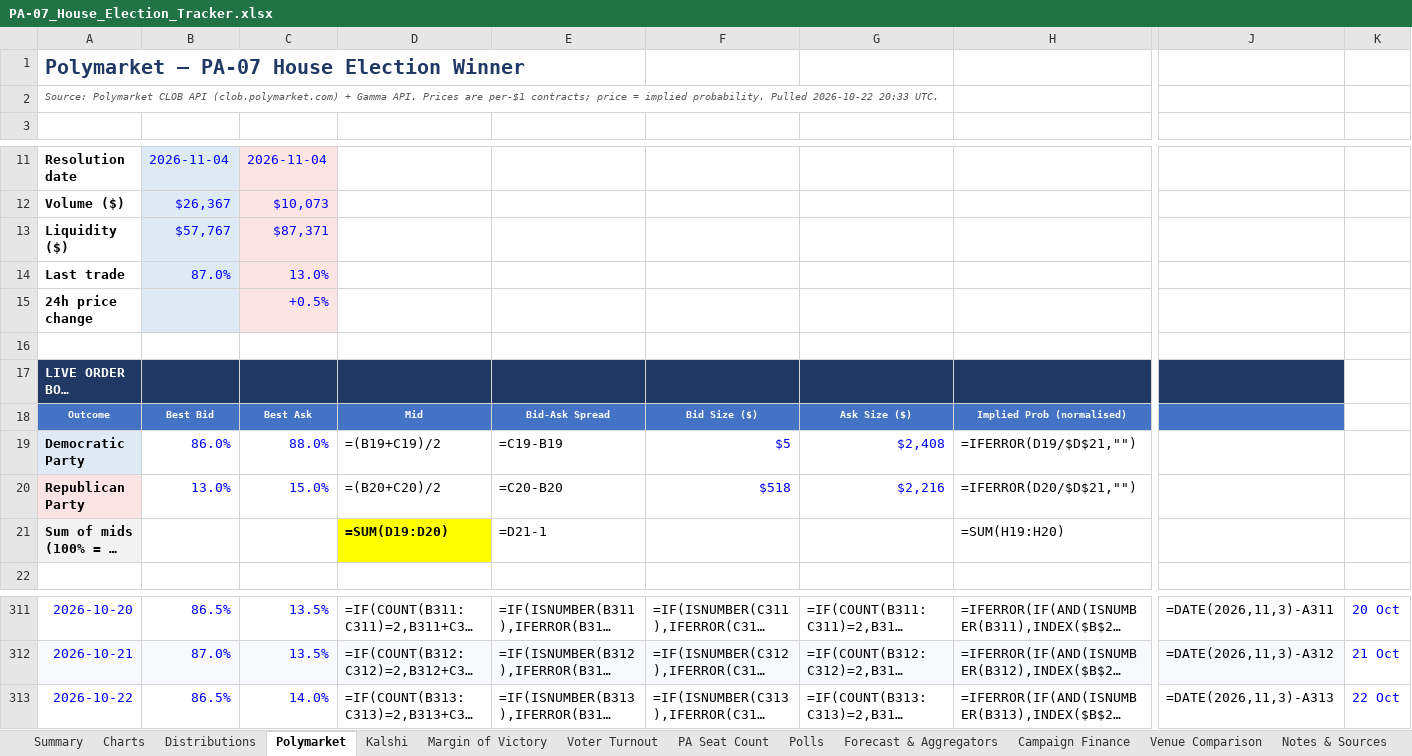
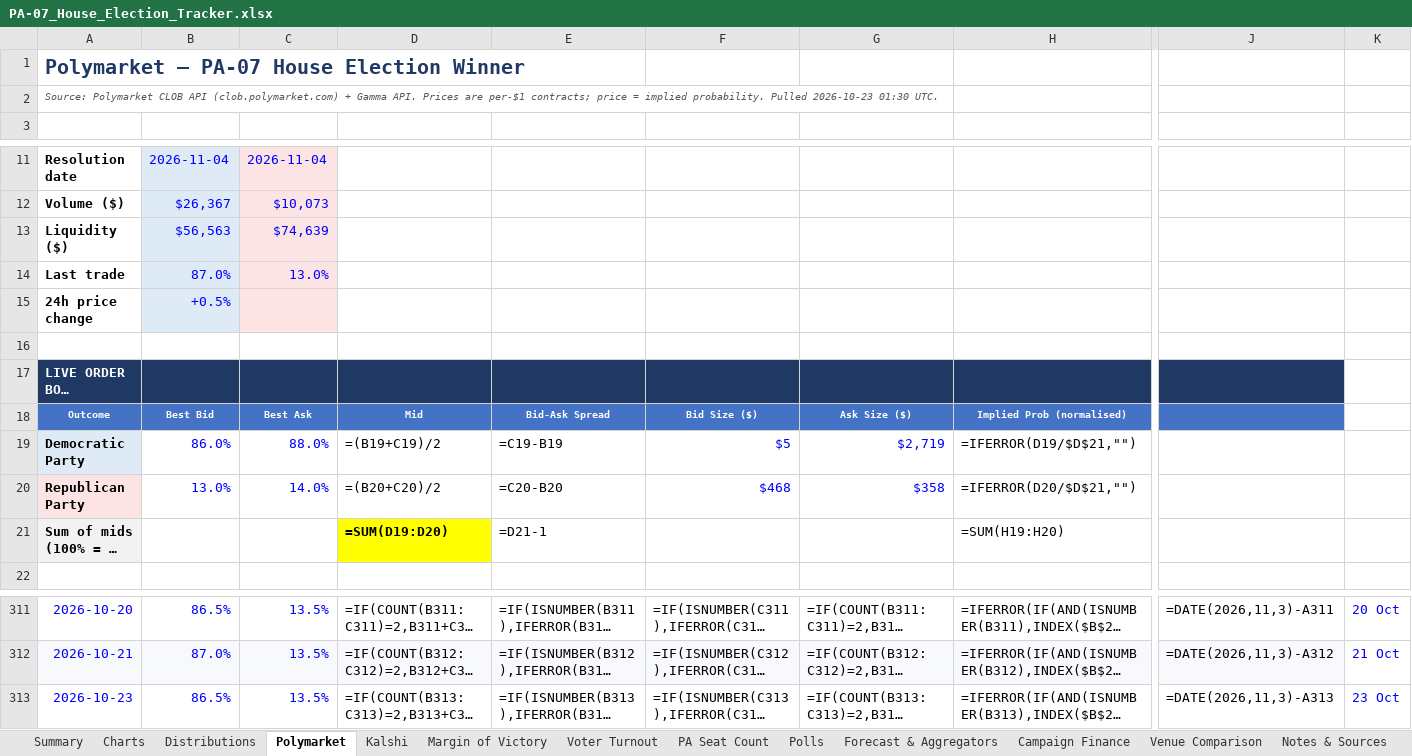
Before and after one commit to weinsteincharles27-del/pa07-tracker, an Excel workbook: site/PA-07_House_Election_Tracker.xlsx, sheet Polymarket, drawn as a sheet; only a part is shown, gaps mark what is left out; long unchanged cells end in …; values as stored, in another font and other column widths than the file's, no borders; formulas without a stored value are shown as written; the diff names each change by its address in the sheet, - before the commit and + after, or states it on an @@ line.

```diff
--- a/site/PA-07_House_Election_Tracker.xlsx (sheet Polymarket)
+++ b/site/PA-07_House_Election_Tracker.xlsx (sheet Polymarket)
-A2: …probability. Pulled 2026-10-22 20:33 UTC.
+A2: …probability. Pulled 2026-10-23 01:30 UTC.
-B13: $57,767
+B13: $56,563
-C13: $87,371
+C13: $74,639
-B15: (empty)
+B15: +0.5%
-C15: +0.5%
+C15: (empty)
-G19: $2,408
+G19: $2,719
-C20: 15.0%
+C20: 14.0%
-F20: $518
+F20: $468
-G20: $2,216
+G20: $358
-A313: 2026-10-22
+A313: 2026-10-23
-C313: 14.0%
+C313: 13.5%
-K313: 22 Oct
+K313: 23 Oct
```
Also changed, not shown: sheet Margin of Victory, sheet Kalshi, sheet PA Seat Count, sheet Venue Comparison, sheet Summary, sheet Polls, 6 more sheets, 8 other files.
